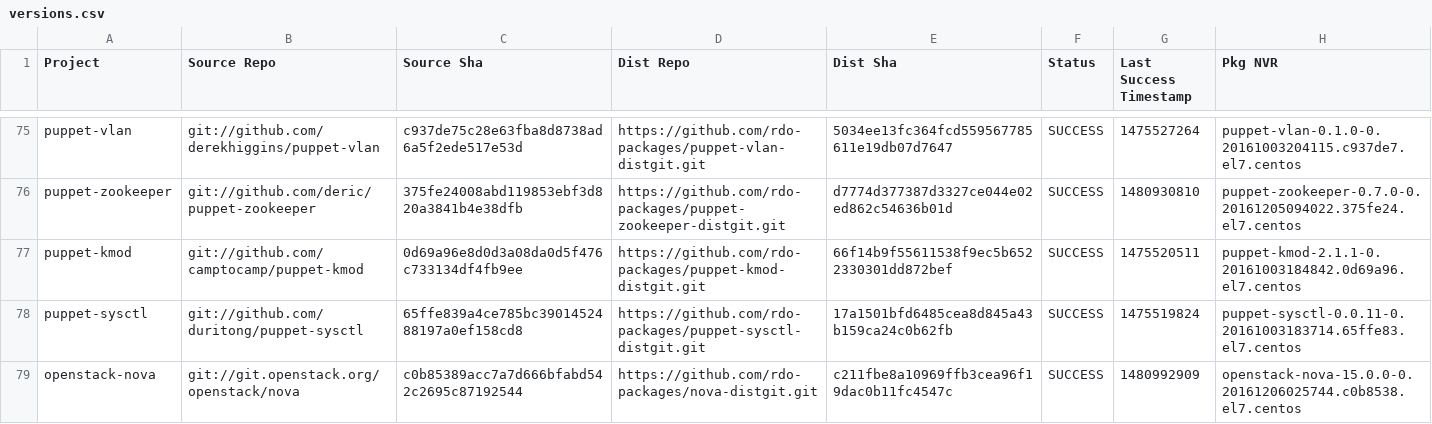
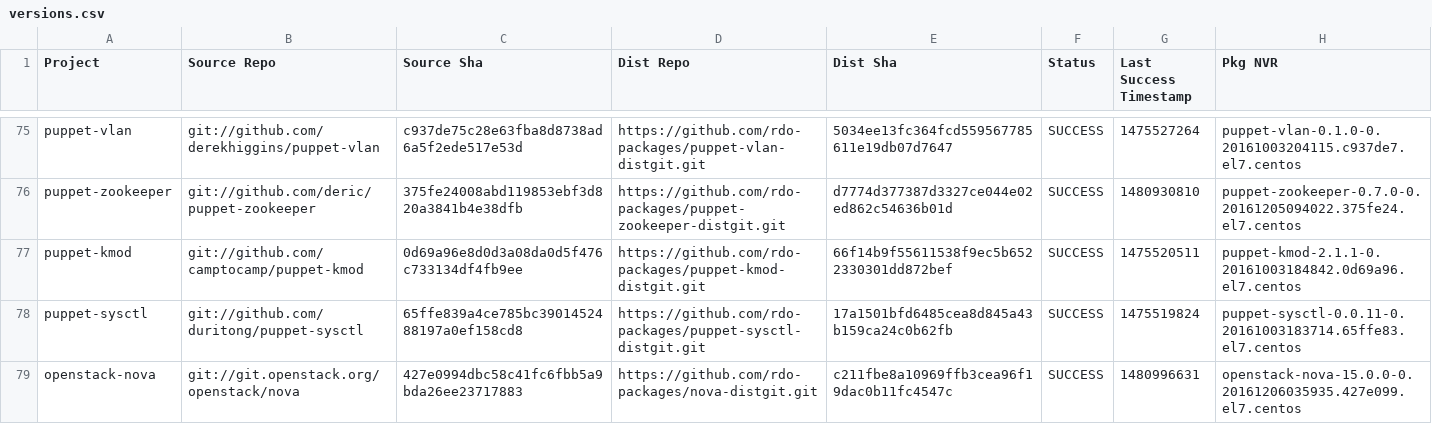
Before and after one commit to yazug/openstack-rdo-trunk-promotions, a CSV file: versions.csv, drawn as a sheet; only a part is shown, gaps mark what is left out; the diff covers the shown part only.

Commit message:
import hash a6b5a19e
Full Hash: a6b5a19e0d38cdf2b4e26b2d487be0423dcf83e0_35893fdb	- Updated  delorean.repo
	- Updated  versions.csv

```diff
--- a/versions.csv
+++ b/versions.csv
@@ -78,2 +78,2 @@ puppet-kmod,git://github.com/camptocamp/puppet-kmod,0d69a96e8d0d3a08da0d5f476c73
 puppet-sysctl,git://github.com/duritong/puppet-sysctl,65ffe839a4ce785bc3901452488197a0ef158cd8,https://github.com/rdo-packages/puppet-sysctl-distgit.git,17a1501bfd6485cea8d845a43b159ca24c0b62fb,SUCCESS,1475519824,puppet-sysctl-0.0.11-0.20161003183714.65ffe83.el7.centos
-openstack-nova,git://git.openstack.org/openstack/nova,c0b85389acc7a7d666bfabd542c2695c87192544,https://github.com/rdo-packages/nova-distgit.git,c211fbe8a10969ffb3cea96f19dac0b11fc4547c,SUCCESS,1480992909,openstack-nova-15.0.0-0.20161206025744.c0b8538.el7.centos
+openstack-nova,git://git.openstack.org/openstack/nova,427e0994dbc58c41fc6fbb5a9bda26ee23717883,https://github.com/rdo-packages/nova-distgit.git,c211fbe8a10969ffb3cea96f19dac0b11fc4547c,SUCCESS,1480996631,openstack-nova-15.0.0-0.20161206035935.427e099.el7.centos
```
Also changed, not shown: 15 edited cells elsewhere in this file, 1 other file.
